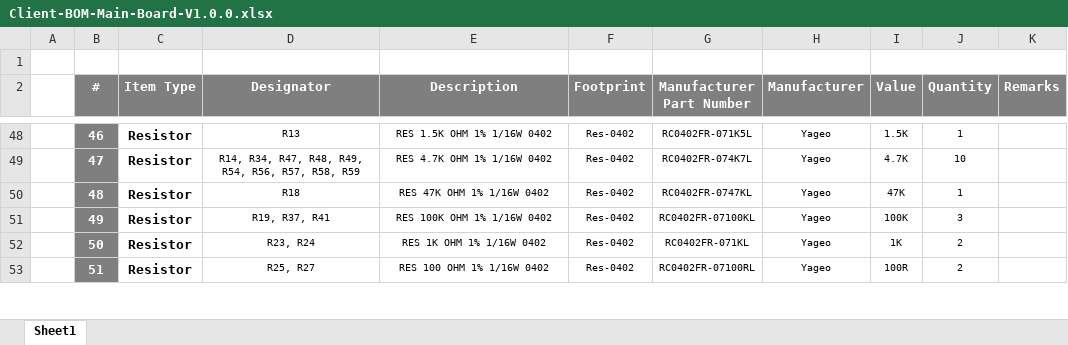
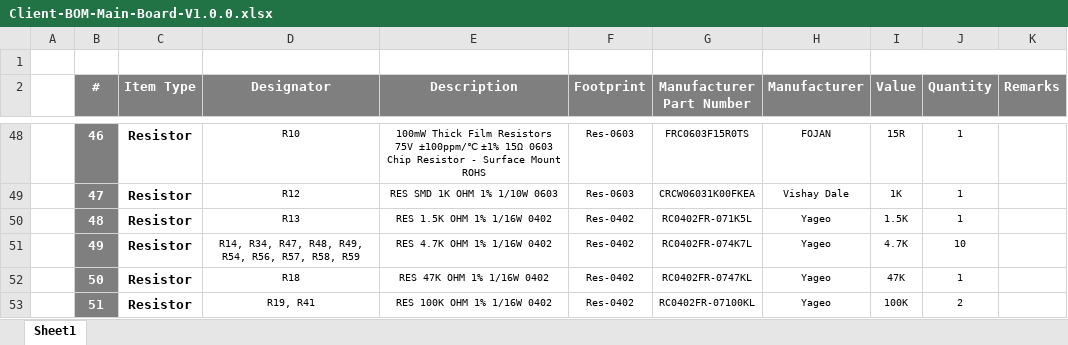
Before and after one commit to eSpark-Backup/dominikschmidt-meditationdevice, an Excel workbook: Design-Files/Main-Board-V1.1/Deliverables/BOM/Client-BOM-Main-Board-V1.0.0.xlsx, sheet Sheet1, drawn as a sheet; only a part is shown, gaps mark what is left out; values as stored, in another font and other column widths than the file's, no borders; charts and pictures not drawn; the diff covers the shown part only; the diff names each change by its address in the sheet, - before the commit and + after, or states it on an @@ line.

```diff
--- a/Design-Files/Main-Board-V1.1/Deliverables/BOM/Client-BOM-Main-Board-V1.0.0.xlsx (sheet Sheet1)
+++ b/Design-Files/Main-Board-V1.1/Deliverables/BOM/Client-BOM-Main-Board-V1.0.0.xlsx (sheet Sheet1)
-D48 (Designator): R13
+D48 (Designator): R10
-E48 (Description): RES 1.5K OHM 1% 1/16W 0402
+E48 (Description): 100mW Thick Film Resistors 75V ±100ppm/℃ ±1% 15Ω 0603 Chip Resistor - Surface Mount ROHS
-F48:F49 (Footprint): Res-0402
+F48:F49 (Footprint): Res-0603
-G48 (Manufacturer Part Number): RC0402FR-071K5L
+G48 (Manufacturer Part Number): FRC0603F15R0TS
-H48 (Manufacturer): Yageo
+H48 (Manufacturer): FOJAN
-I48 (Value): 1.5K
+I48 (Value): 15R
-D49 (Designator): R14, R34, R47, R48, R49, R54, R56, R57, R58, R59
+D49 (Designator): R12
-E49 (Description): RES 4.7K OHM 1% 1/16W 0402
+E49 (Description): RES SMD 1K OHM 1% 1/10W 0603
-G49 (Manufacturer Part Number): RC0402FR-074K7L
+G49 (Manufacturer Part Number): CRCW06031K00FKEA
-H49 (Manufacturer): Yageo
+H49 (Manufacturer): Vishay Dale
-I49 (Value): 4.7K
+I49 (Value): 1K
-J49 (Quantity): 10
+J49 (Quantity): 1
-D50 (Designator): R18
+D50 (Designator): R13
-E50 (Description): RES 47K OHM 1% 1/16W 0402
+E50 (Description): RES 1.5K OHM 1% 1/16W 0402
-G50 (Manufacturer Part Number): RC0402FR-0747KL
+G50 (Manufacturer Part Number): RC0402FR-071K5L
-I50 (Value): 47K
+I50 (Value): 1.5K
-D51 (Designator): R19, R37, R41
+D51 (Designator): R14, R34, R47, R48, R49, R54, R56, R57, R58, R59
-E51 (Description): RES 100K OHM 1% 1/16W 0402
+E51 (Description): RES 4.7K OHM 1% 1/16W 0402
-G51 (Manufacturer Part Number): RC0402FR-07100KL
+G51 (Manufacturer Part Number): RC0402FR-074K7L
-I51 (Value): 100K
+I51 (Value): 4.7K
-J51 (Quantity): 3
+J51 (Quantity): 10
-D52 (Designator): R23, R24
+D52 (Designator): R18
-E52 (Description): RES 1K OHM 1% 1/16W 0402
+E52 (Description): RES 47K OHM 1% 1/16W 0402
-G52 (Manufacturer Part Number): RC0402FR-071KL
+G52 (Manufacturer Part Number): RC0402FR-0747KL
-I52 (Value): 1K
+I52 (Value): 47K
-J52 (Quantity): 2
+J52 (Quantity): 1
-D53 (Designator): R25, R27
+D53 (Designator): R19, R41
-E53 (Description): RES 100 OHM 1% 1/16W 0402
+E53 (Description): RES 100K OHM 1% 1/16W 0402
-G53 (Manufacturer Part Number): RC0402FR-07100RL
+G53 (Manufacturer Part Number): RC0402FR-07100KL
-I53 (Value): 100R
+I53 (Value): 100K
```
Also changed, not shown: 6 added rows, 2 removed rows, 111 edited cells and cell formats elsewhere in this sheet, charts or pictures, Design-Files/Main-Board-V1.1/Deliverables/BOM/JLCPCB_BOM.xlsx.
